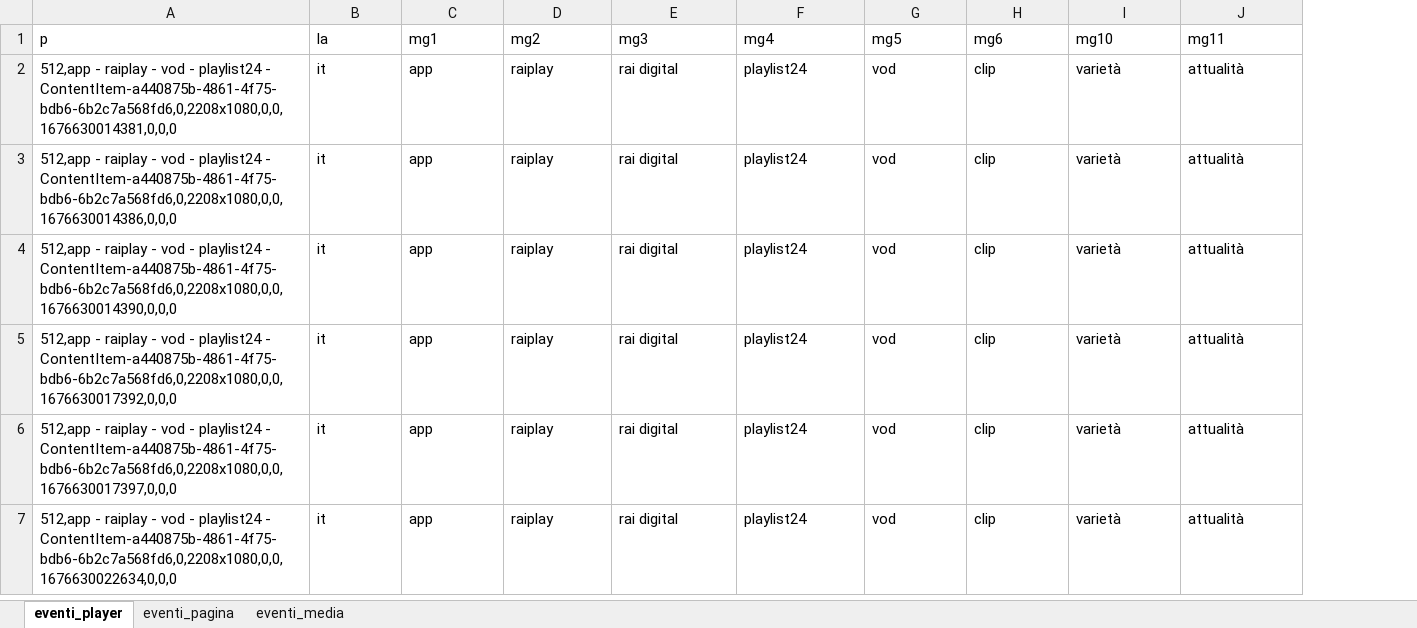
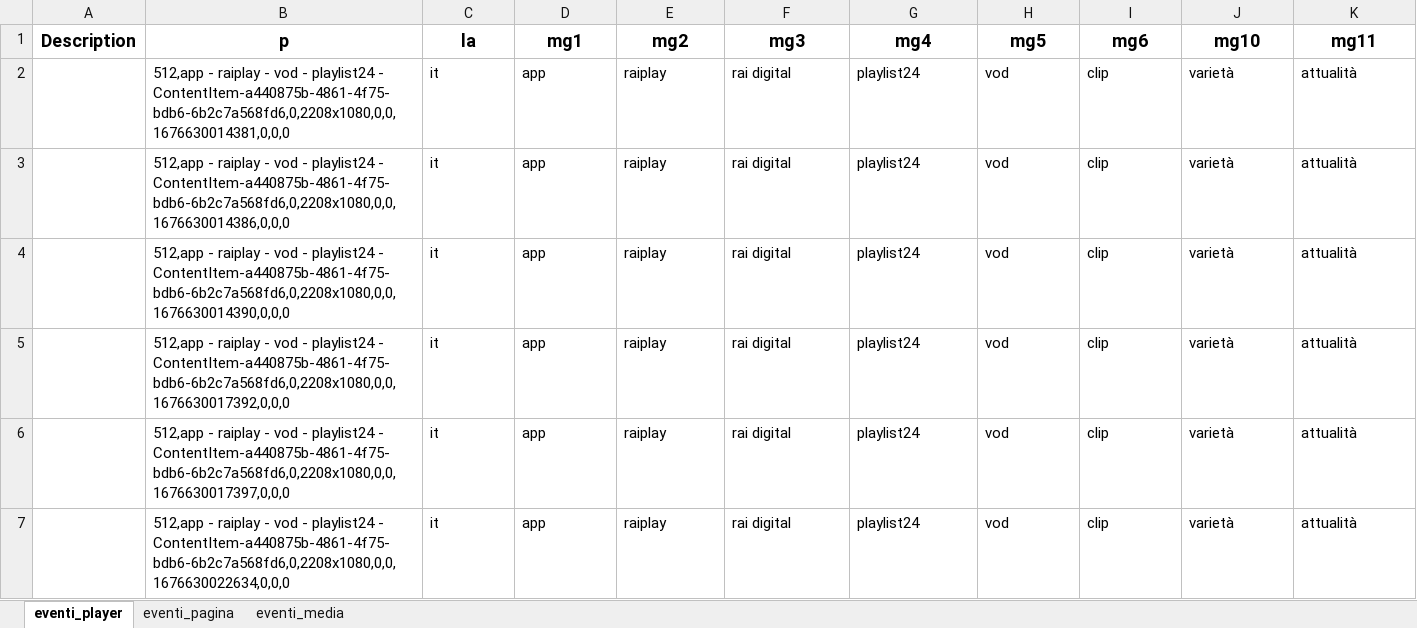
Before and after one commit to edoardogallinelli/WTExcel, an Excel workbook: exports/20022023_9-58-06WT.xlsx, sheet eventi_player, drawn as a sheet; only a part is shown; values as stored, in another font and other column widths than the file's, no borders; addresses are those after the commit; the diff covers the shown part only; the diff names each change by its address in the sheet, - before the commit and + after, or states it on an @@ line.

```diff
--- a/exports/20022023_9-58-06WT.xlsx (sheet eventi_player)
+++ b/exports/20022023_9-58-06WT.xlsx (sheet eventi_player)
+column A (Description), empty
@@ B1:K1 bold: off → on, text size: larger, alignment: left → center @@
```
Also changed, not shown: cell formats elsewhere in this sheet, sheet eventi_pagina, sheet eventi_media, 1 other file.
